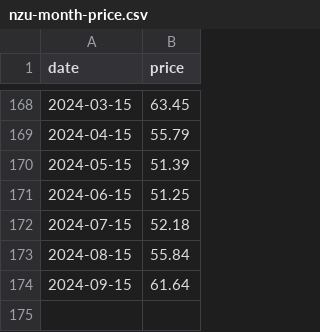
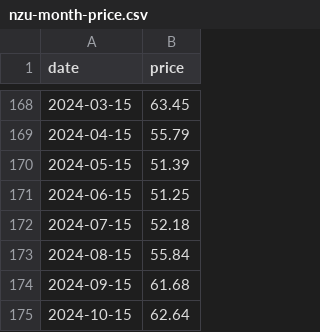
Before and after one commit to theecanmole/nzu, a CSV file: nzu-month-price.csv, drawn as a sheet; only a part is shown, gaps mark what is left out.

```diff
--- a/nzu-month-price.csv
+++ b/nzu-month-price.csv
@@ -173,2 +173,3 @@
 2024-08-15,55.84
-2024-09-15,61.64
+2024-09-15,61.68
+2024-10-15,62.64
```
Also changed, not shown: nzu-edited-raw-prices-data.csv, spotprices.csv, 9 other files.
